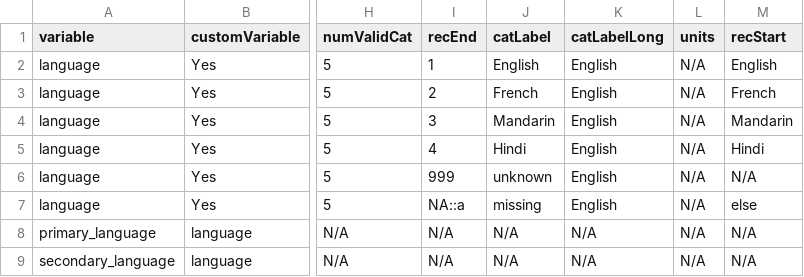
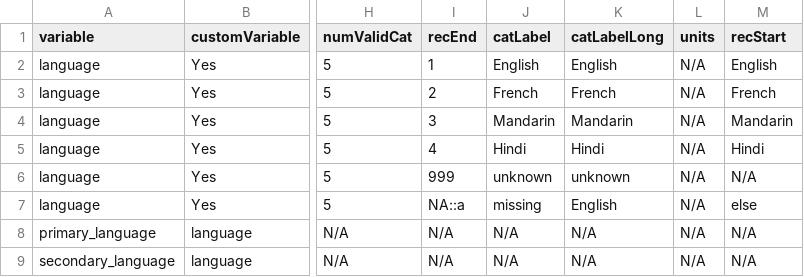
Before and after one commit to Big-Life-Lab/recodeflow, a CSV file: assets/vignettes/custom-variables/custom-variable-variable-details.csv, drawn as a sheet; only a part is shown, gaps mark what is left out; the diff names each change by its address in the sheet, - before the commit and + after, or states it on an @@ line.

Commit message:
Update custom-variable-variable-details.csv
Fixed the CatLabelLong - previously they all listed English

```diff
--- a/assets/vignettes/custom-variables/custom-variable-variable-details.csv
+++ b/assets/vignettes/custom-variables/custom-variable-variable-details.csv
-K3 (catLabelLong): English
+K3 (catLabelLong): French
-K4 (catLabelLong): English
+K4 (catLabelLong): Mandarin
-K5 (catLabelLong): English
+K5 (catLabelLong): Hindi
-K6 (catLabelLong): English
+K6 (catLabelLong): unknown
```
